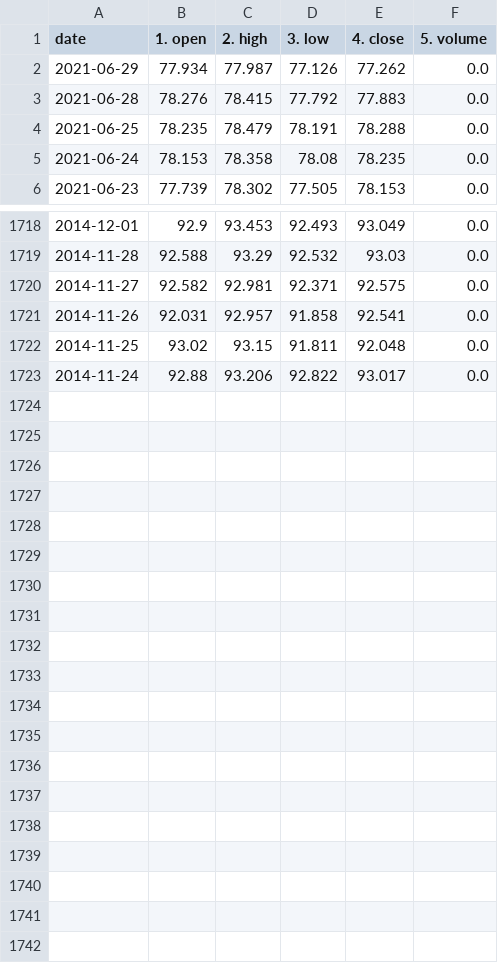
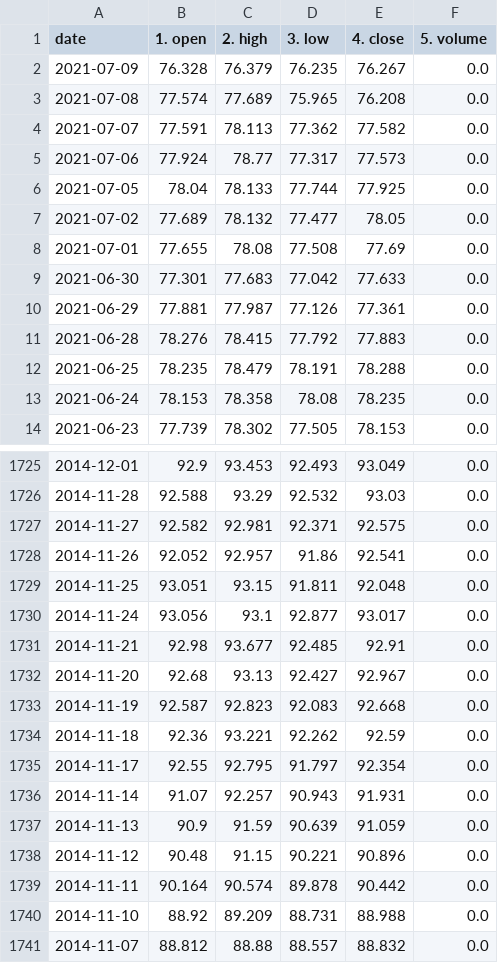
Before and after one commit to chanmoto/github.io, a CSV file: data/nzdjpy_daily.csv, drawn as a sheet; only a part is shown, gaps mark what is left out; the diff covers the shown part only.

```diff
--- a/data/nzdjpy_daily.csv
+++ b/data/nzdjpy_daily.csv
@@ -1,3 +1,11 @@
 date,1. open,2. high,3. low,4. close,5. volume
-2021-06-29,77.934,77.987,77.126,77.262,0.0
+2021-07-09,76.328,76.379,76.235,76.267,0.0
+2021-07-08,77.574,77.689,75.965,76.208,0.0
+2021-07-07,77.591,78.113,77.362,77.582,0.0
+2021-07-06,77.924,78.77,77.317,77.573,0.0
+2021-07-05,78.04,78.133,77.744,77.925,0.0
+2021-07-02,77.689,78.132,77.477,78.05,0.0
+2021-07-01,77.655,78.08,77.508,77.69,0.0
+2021-06-30,77.301,77.683,77.042,77.633,0.0
+2021-06-29,77.881,77.987,77.126,77.361,0.0
 2021-06-28,78.276,78.415,77.792,77.883,0.0
@@ -1720,4 +1727,15 @@ date,1. open,2. high,3. low,4. close,5. volume
 2014-11-27,92.582,92.981,92.371,92.575,0.0
-2014-11-26,92.031,92.957,91.858,92.541,0.0
-2014-11-25,93.02,93.15,91.811,92.048,0.0
-2014-11-24,92.88,93.206,92.822,93.017,0.0
+2014-11-26,92.052,92.957,91.86,92.541,0.0
+2014-11-25,93.051,93.15,91.811,92.048,0.0
+2014-11-24,93.056,93.1,92.877,93.017,0.0
+2014-11-21,92.98,93.677,92.485,92.91,0.0
+2014-11-20,92.68,93.13,92.427,92.967,0.0
+2014-11-19,92.587,92.823,92.083,92.668,0.0
+2014-11-18,92.36,93.221,92.262,92.59,0.0
+2014-11-17,92.55,92.795,91.797,92.354,0.0
+2014-11-14,91.07,92.257,90.943,91.931,0.0
+2014-11-13,90.9,91.59,90.639,91.059,0.0
+2014-11-12,90.48,91.15,90.221,90.896,0.0
+2014-11-11,90.164,90.574,89.878,90.442,0.0
+2014-11-10,88.92,89.209,88.731,88.988,0.0
+2014-11-07,88.812,88.88,88.557,88.832,0.0
```
Also changed, not shown: 1 removed row and 53 edited cells elsewhere in this file, data/eurusd_daily.csv, data/gbpjpy_daily.csv, 4 other files.
